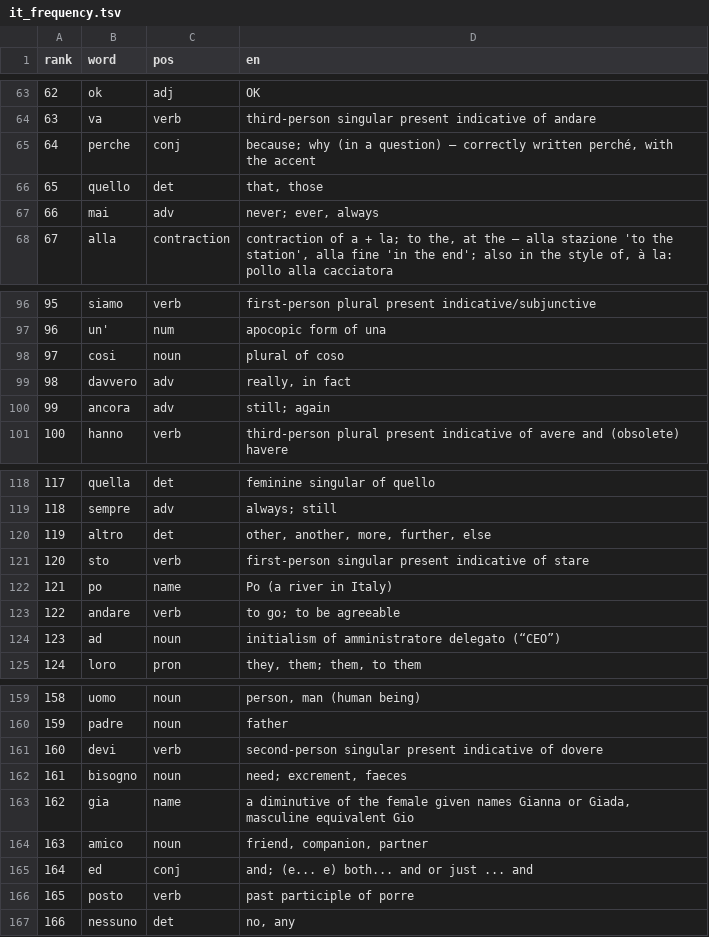
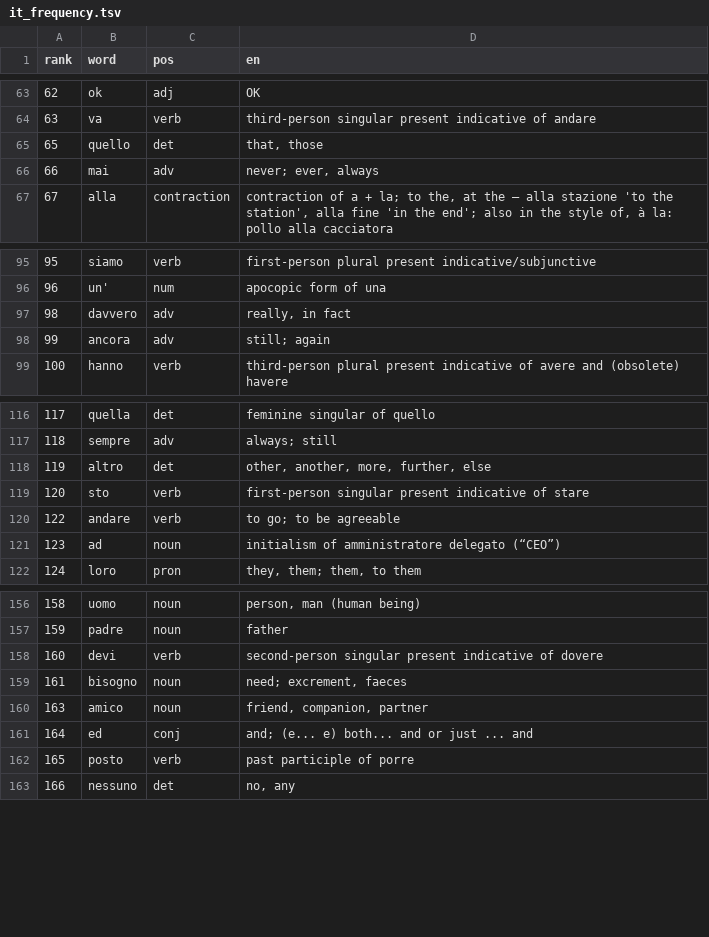
Before and after one commit to CorneliuSmith/polyglot-srs, a TSV file: data/it_frequency.tsv, drawn as a sheet; only a part is shown, gaps mark what is left out.

```diff
--- a/data/it_frequency.tsv
+++ b/data/it_frequency.tsv
@@ -64,3 +64,2 @@ rank	word	pos	en
 63	va	verb	third-person singular present indicative of andare
-64	perche	conj	because; why (in a question) — correctly written perché, with the accent
 65	quello	det	that, those
@@ -97,3 +96,2 @@ rank	word	pos	en
 96	un'	num	apocopic form of una
-97	cosi	noun	plural of coso
 98	davvero	adv	really, in fact
@@ -121,3 +119,2 @@ rank	word	pos	en
 120	sto	verb	first-person singular present indicative of stare
-121	po	name	Po (a river in Italy)
 122	andare	verb	to go; to be agreeable
@@ -162,3 +159,2 @@ rank	word	pos	en
 161	bisogno	noun	need; excrement, faeces
-162	gia	name	a diminutive of the female given names Gianna or Giada, masculine equivalent Gio
 163	amico	noun	friend, companion, partner
```
Also changed, not shown: data/ca_frequency.tsv, data/gloss_overrides.tsv, 9 other files.
